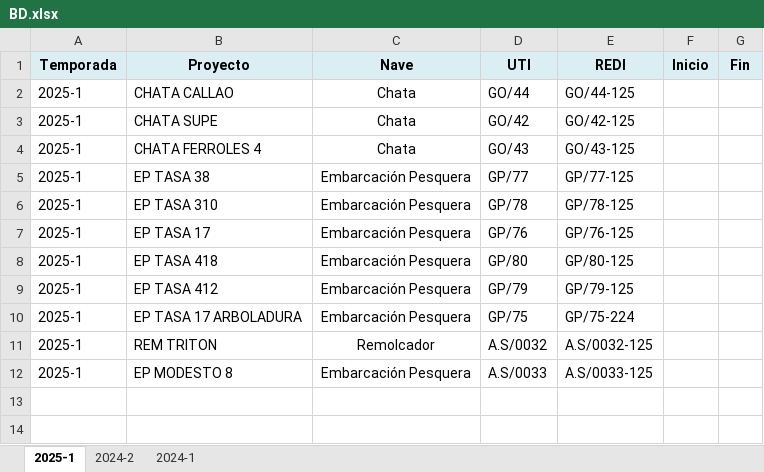
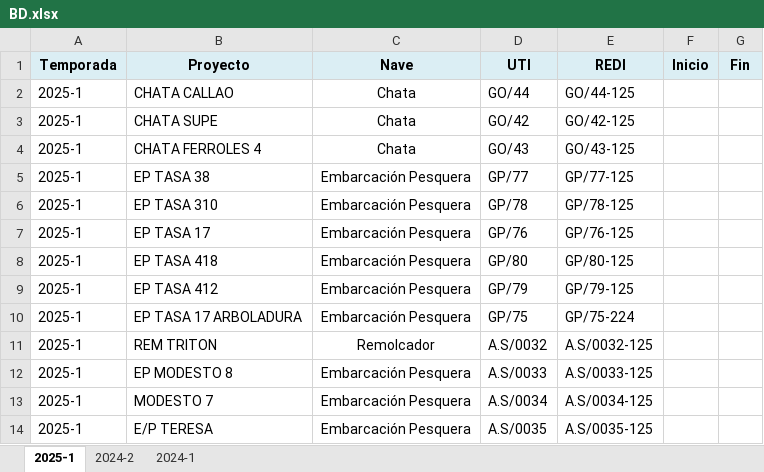
Before and after one commit to ProyectosAstillero/Astillero, an Excel workbook: BD.xlsx, sheet 2025-1, drawn as a sheet; values as stored, in another font and other column widths than the file's, no borders; the diff names each change by its address in the sheet, - before the commit and + after, or states it on an @@ line.

Commit message:
Add files via upload

```diff
--- a/BD.xlsx (sheet 2025-1)
+++ b/BD.xlsx (sheet 2025-1)
+row 13: 2025-1 | MODESTO 7 | Embarcación Pesquera | A.S/0034 | A.S/0034-125
+row 14: 2025-1 | E/P TERESA | Embarcación Pesquera | A.S/0035 | A.S/0035-125
```
